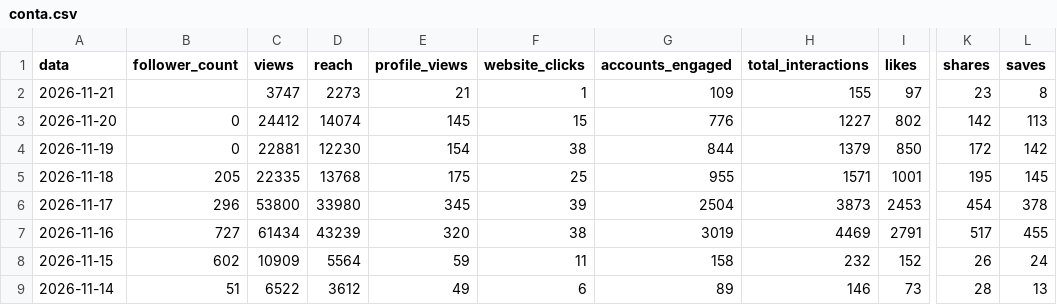
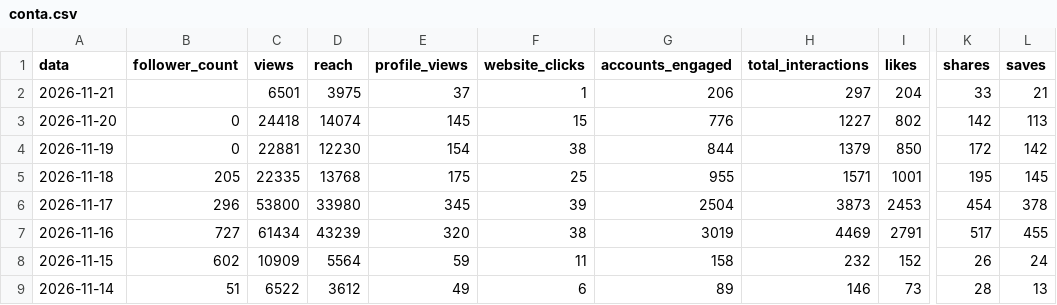
Before and after one commit to denysdmo/maa-publicador, a CSV file: metricas/conta.csv, drawn as a sheet; only a part is shown, gaps mark what is left out; the diff names each change by its address in the sheet, - before the commit and + after, or states it on an @@ line.

```diff
--- a/metricas/conta.csv
+++ b/metricas/conta.csv
-C2 (views): 3747
+C2 (views): 6501
-D2 (reach): 2273
+D2 (reach): 3975
-E2 (profile_views): 21
+E2 (profile_views): 37
-G2 (accounts_engaged): 109
+G2 (accounts_engaged): 206
-H2 (total_interactions): 155
+H2 (total_interactions): 297
-I2 (likes): 97
+I2 (likes): 204
-K2 (shares): 23
+K2 (shares): 33
-L2 (saves): 8
+L2 (saves): 21
-C3 (views): 24412
+C3 (views): 24418
```
Also changed, not shown: metricas/midias.csv, metricas/stories.csv, 2 other files.
